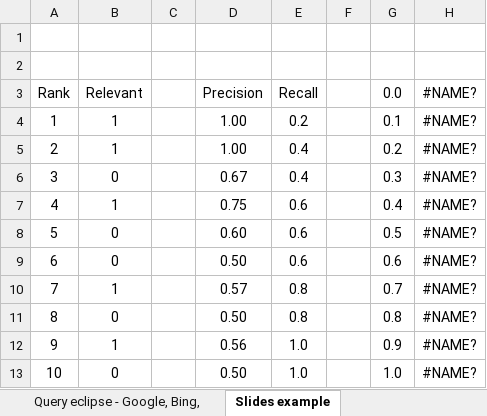
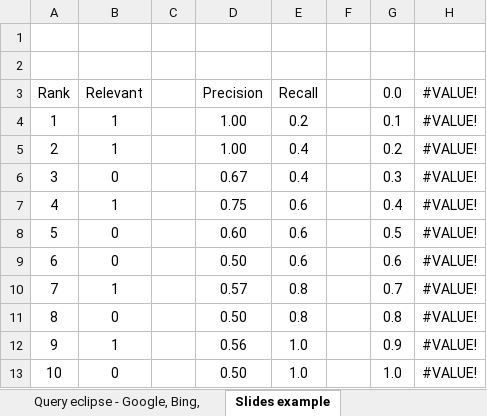
Before and after one commit to monkin77/feup-pri, an Excel workbook: solr/solrMetrics/q5/q5Metrics.xlsx, sheet Slides example, drawn as a sheet; values as stored, in another font and other column widths than the file's, no borders; charts and pictures not drawn; the diff names each change by its address in the sheet, - before the commit and + after, or states it on an @@ line.

```diff
--- a/solr/solrMetrics/q5/q5Metrics.xlsx (sheet Slides example)
+++ b/solr/solrMetrics/q5/q5Metrics.xlsx (sheet Slides example)
-H3: #NAME?
+H3: #VALUE!
-H4:H13 (#VALUE!): #NAME?
+H4:H13 (#VALUE!): #VALUE!
```
Also changed, not shown: sheet Query eclipse - Google, Bing,, charts or pictures, solr/solrMetrics/q1/q1Metrics.xlsx, solr/solrMetrics/q3/q3Metrics.xlsx, 8 other files.
